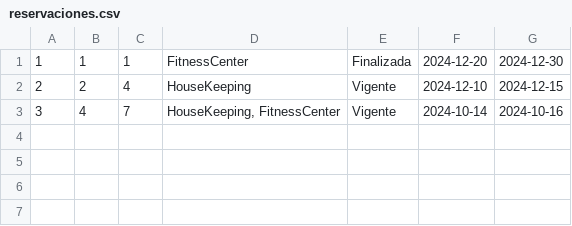
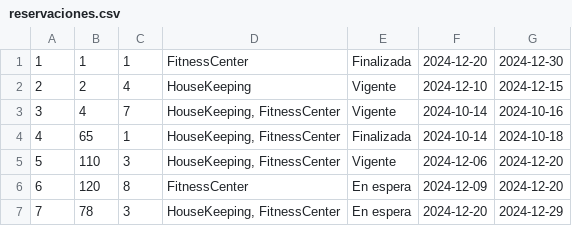
Before and after one commit to andremelzc/hotel_zulen, a CSV file: HotelZulen/reservaciones.csv, drawn as a sheet.

```diff
--- a/HotelZulen/reservaciones.csv
+++ b/HotelZulen/reservaciones.csv
@@ -3 +3,5 @@
 "3","4","7","HouseKeeping, FitnessCenter","Vigente","2024-10-14","2024-10-16"
+"4","65","1","HouseKeeping, FitnessCenter","Finalizada","2024-10-14","2024-10-18"
+"5","110","3","HouseKeeping, FitnessCenter","Vigente","2024-12-06","2024-12-20"
+"6","120","8","FitnessCenter","En espera","2024-12-09","2024-12-20"
+"7","78","3","HouseKeeping, FitnessCenter","En espera","2024-12-20","2024-12-29"
```
Also changed, not shown: HotelZulen/habitaciones.csv, HotelZulen/huespedes.csv, 4 other files.
